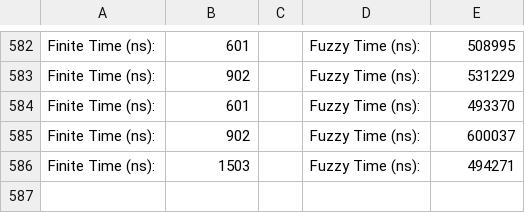
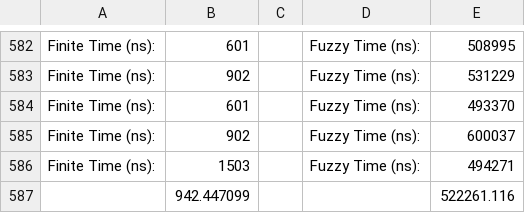
Before and after one commit to Shorte240/SFML_Fuzzy_Logic, a CSV file: SFML_Fuzzy_Logic/application_timings.csv, drawn as a sheet; only a part is shown, gaps mark what is left out.

Commit message:
Altered pictures, updated report, commented out timing code for now

```diff
--- a/SFML_Fuzzy_Logic/application_timings.csv
+++ b/SFML_Fuzzy_Logic/application_timings.csv
@@ -586 +586,2 @@ Finite Time (ns): ,902,,Fuzzy Time (ns): ,600037
 Finite Time (ns): ,1503,,Fuzzy Time (ns): ,494271
+,942.447099,,,522261.116
```
Also changed, not shown: 20 other files.
